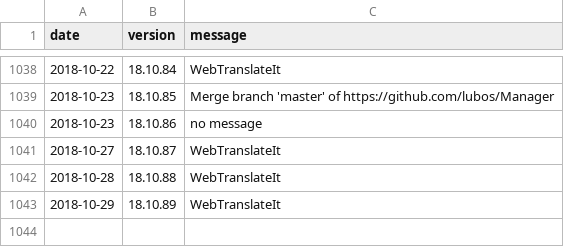
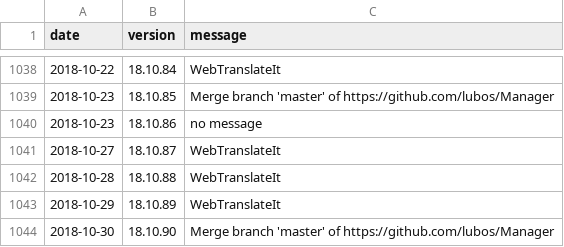
Before and after one commit to amankwa/www.manager.io, a CSV file: _data/releases.csv, drawn as a sheet; only a part is shown, gaps mark what is left out; the diff names each change by its address in the sheet, - before the commit and + after, or states it on an @@ line.

Commit message:
New release

```diff
--- a/_data/releases.csv
+++ b/_data/releases.csv
+row 1044: 2018-10-30 | 18.10.90 | Merge branch 'master' of https://github.com/lubos/Manager
```
